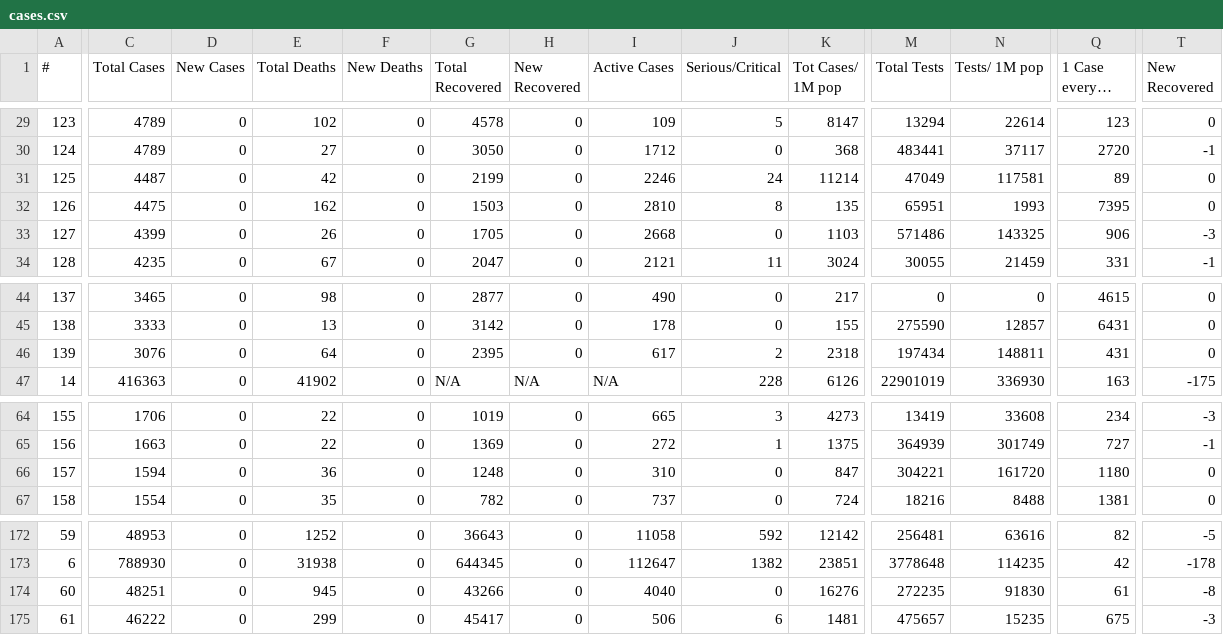
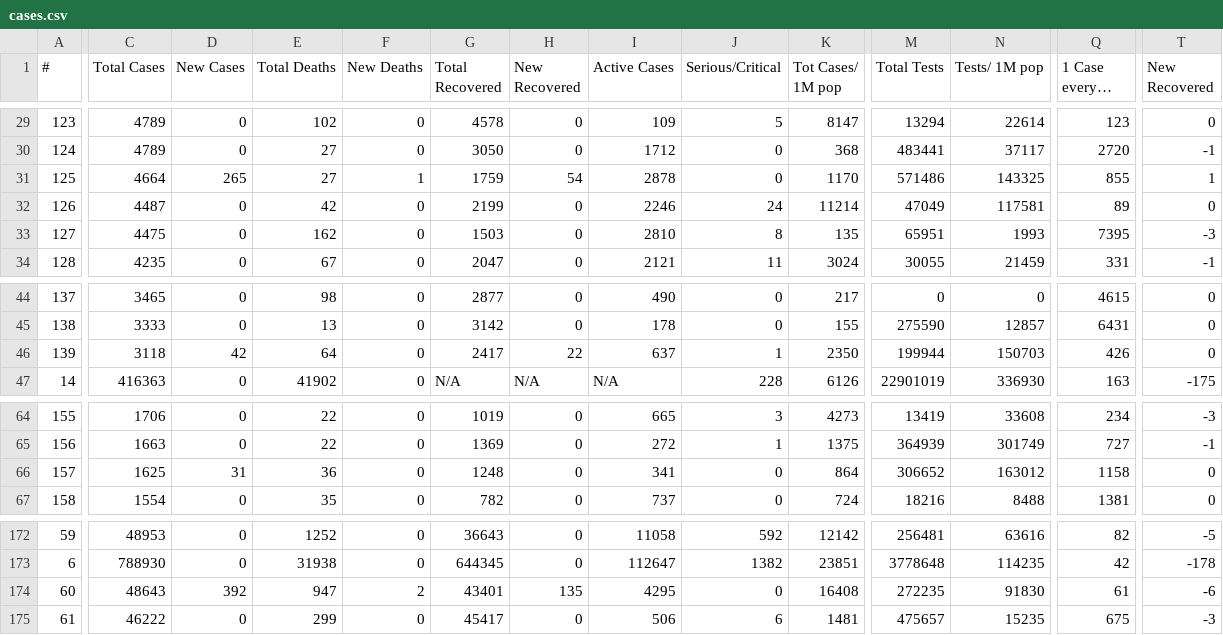
Before and after one commit to innolabglobal/corona-parser, a CSV file: cases.csv, drawn as a sheet; only a part is shown, gaps mark what is left out; long unchanged cells end in …; removed rows and columns are numbered as before the commit, all else as after; rows hold the shown columns only; the diff covers the shown part only; the diff names each change by its address in the sheet, - before the commit and + after, or states it on an @@ line.

```diff
--- a/cases.csv
+++ b/cases.csv
+row 31: 125 | 4664 | 265 | 27 | 1 | 1759 | 54 | 2878 | 0 | 1170 | 571486 | 143325 | 855 | 1
-A32 (#): 125
+A32 (#): 126
-A33 (#): 126
+A33 (#): 127
-T33 (New Recovered): 0
+T33 (New Recovered): -3
-row 33: 127 | 4399 | 0 | 26 | 0 | 1705 | 0 | 2668 | 0 | 1103 | 571486 | 143325 | 906 | -3
-C46 (Total Cases): 3076
+C46 (Total Cases): 3118
-D46 (New Cases): 0
+D46 (New Cases): 42
-G46 (Total Recovered): 2395
+G46 (Total Recovered): 2417
-H46 (New Recovered): 0
+H46 (New Recovered): 22
-I46 (Active Cases): 617
+I46 (Active Cases): 637
-J46 (Serious/Critical): 2
+J46 (Serious/Critical): 1
-K46 (Tot Cases/ 1M pop): 2318
+K46 (Tot Cases/ 1M pop): 2350
-M46 (Total Tests): 197434
+M46 (Total Tests): 199944
-N46 (Tests/ 1M pop): 148811
+N46 (Tests/ 1M pop): 150703
-Q46 (1 Case every X ppl): 431
+Q46 (1 Case every X ppl): 426
-C66 (Total Cases): 1594
+C66 (Total Cases): 1625
-D66 (New Cases): 0
+D66 (New Cases): 31
-I66 (Active Cases): 310
+I66 (Active Cases): 341
-K66 (Tot Cases/ 1M pop): 847
+K66 (Tot Cases/ 1M pop): 864
-M66 (Total Tests): 304221
+M66 (Total Tests): 306652
-N66 (Tests/ 1M pop): 161720
+N66 (Tests/ 1M pop): 163012
-Q66 (1 Case every X ppl): 1180
+Q66 (1 Case every X ppl): 1158
-C174 (Total Cases): 48251
+C174 (Total Cases): 48643
-D174 (New Cases): 0
+D174 (New Cases): 392
-E174 (Total Deaths): 945
+E174 (Total Deaths): 947
-F174 (New Deaths): 0
+F174 (New Deaths): 2
-G174 (Total Recovered): 43266
+G174 (Total Recovered): 43401
-H174 (New Recovered): 0
+H174 (New Recovered): 135
-I174 (Active Cases): 4040
+I174 (Active Cases): 4295
-K174 (Tot Cases/ 1M pop): 16276
+K174 (Tot Cases/ 1M pop): 16408
-T174 (New Recovered): -8
+T174 (New Recovered): -6
```
Also changed, not shown: 5 edited cells elsewhere in this file, cases_today.csv.
